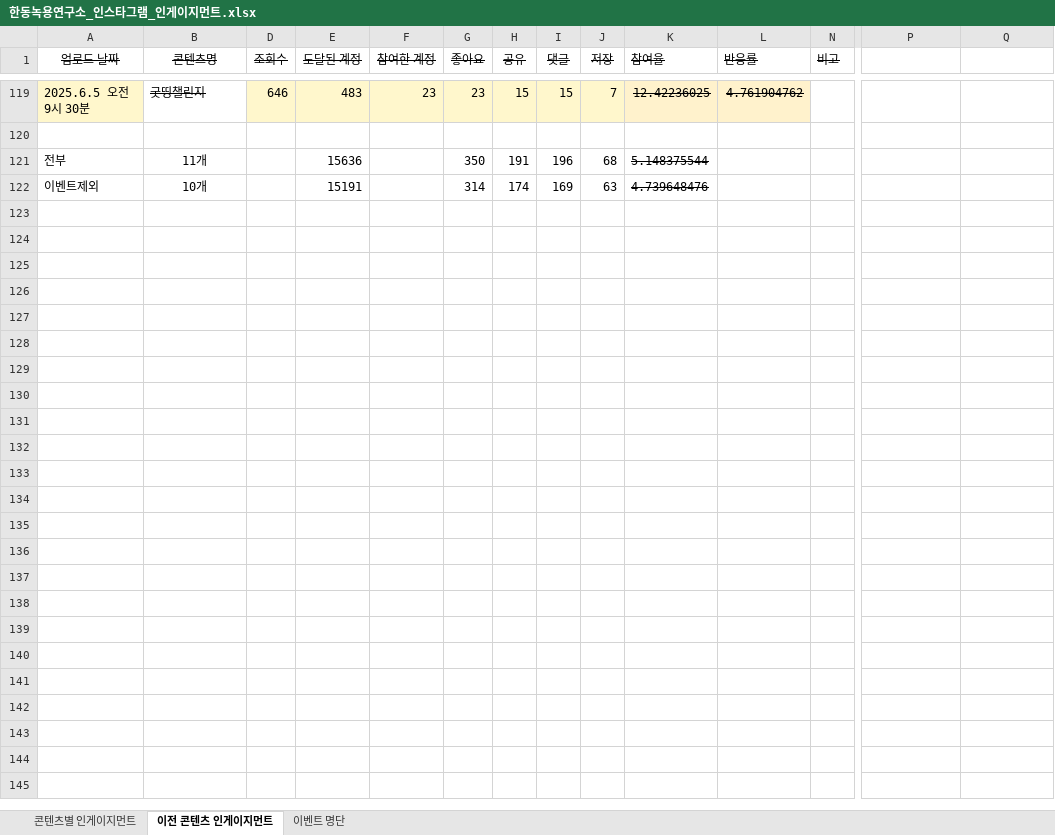
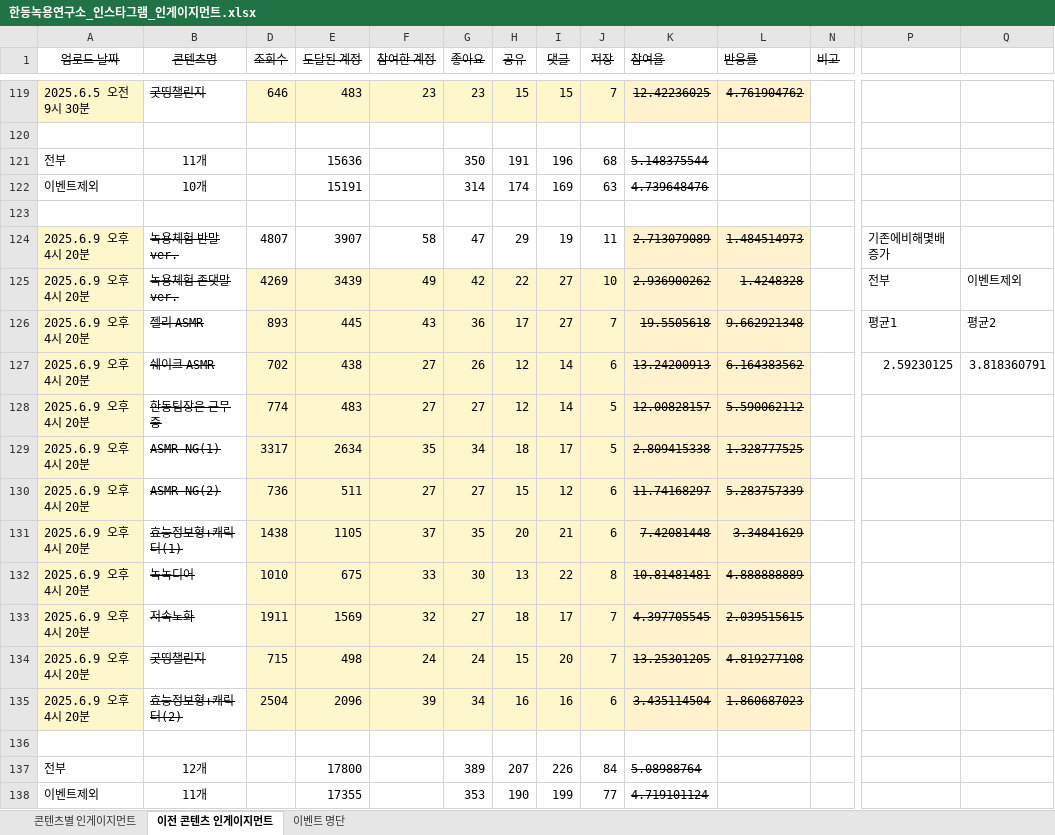
Before and after one commit to yonghwadragon/BioDot_data_Insight, an Excel workbook: data/한동녹용연구소_인스타그램_인게이지먼트.xlsx, sheet 이전 콘텐츠 인게이지먼트, drawn as a sheet; only a part is shown, gaps mark what is left out; values as stored, in another font and other column widths than the file's, no borders; rows hold the shown columns only; the diff names each change by its address in the sheet, - before the commit and + after, or states it on an @@ line.

```diff
--- a/data/한동녹용연구소_인스타그램_인게이지먼트.xlsx (sheet 이전 콘텐츠 인게이지먼트)
+++ b/data/한동녹용연구소_인스타그램_인게이지먼트.xlsx (sheet 이전 콘텐츠 인게이지먼트)
+row 123: (empty)
+row 124: 2025.6.9 오후 4시 20분 | 녹용체험 반말ver. | 4807 | 3907 | 58 | 47 | 29 | 19 | 11 | 2.713079089 | 1.484514973 |  | 기존에비해몇배증가
+row 125: 2025.6.9 오후 4시 20분 | 녹용체험 존댓말ver. | 4269 | 3439 | 49 | 42 | 22 | 27 | 10 | 2.936900262 | 1.4248328 |  | 전부 | 이벤트제외
+row 126: 2025.6.9 오후 4시 20분 | 젤리 ASMR | 893 | 445 | 43 | 36 | 17 | 27 | 7 | 19.5505618 | 9.662921348 |  | 평균1 | 평균2
+row 127: 2025.6.9 오후 4시 20분 | 쉐이크 ASMR | 702 | 438 | 27 | 26 | 12 | 14 | 6 | 13.24200913 | 6.164383562 |  | 2.59230125 | 3.818360791
+row 128: 2025.6.9 오후 4시 20분 | 한동팀장은 근무중 | 774 | 483 | 27 | 27 | 12 | 14 | 5 | 12.00828157 | 5.590062112
+row 129: 2025.6.9 오후 4시 20분 | ASMR NG(1) | 3317 | 2634 | 35 | 34 | 18 | 17 | 5 | 2.809415338 | 1.328777525
+row 130: 2025.6.9 오후 4시 20분 | ASMR NG(2) | 736 | 511 | 27 | 27 | 15 | 12 | 6 | 11.74168297 | 5.283757339
+row 131: 2025.6.9 오후 4시 20분 | 효능정보형+캐릭터(1) | 1438 | 1105 | 37 | 35 | 20 | 21 | 6 | 7.42081448 | 3.34841629
+row 132: 2025.6.9 오후 4시 20분 | 녹녹디어 | 1010 | 675 | 33 | 30 | 13 | 22 | 8 | 10.81481481 | 4.888888889
+row 133: 2025.6.9 오후 4시 20분 | 저속노화 | 1911 | 1569 | 32 | 27 | 18 | 17 | 7 | 4.397705545 | 2.039515615
+row 134: 2025.6.9 오후 4시 20분 | 굿띵챌린지 | 715 | 498 | 24 | 24 | 15 | 20 | 7 | 13.25301205 | 4.819277108
+row 135: 2025.6.9 오후 4시 20분 | 효능정보형+캐릭터(2) | 2504 | 2096 | 39 | 34 | 16 | 16 | 6 | 3.435114504 | 1.860687023
+row 136: (empty)
+row 137: 전부 | 12개 |  | 17800 |  | 389 | 207 | 226 | 84 | 5.08988764
+row 138: 이벤트제외 | 11개 |  | 17355 |  | 353 | 190 | 199 | 77 | 4.719101124
```
Also changed, not shown: sheet 콘텐츠별 인게이지먼트, hidden cells, 2 other files.
